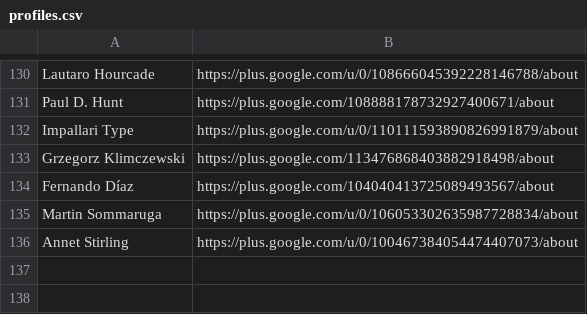
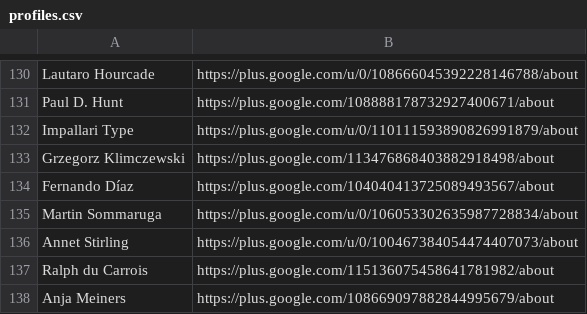
Before and after one commit to googlefonts/googlefontsdirectory-old, a CSV file: designers/profiles.csv, drawn as a sheet; only a part is shown, gaps mark what is left out; the diff names each change by its address in the sheet, - before the commit and + after, or states it on an @@ line.

Commit message:
Adding Anja Meiners and Ralph du Carrois

```diff
--- a/designers/profiles.csv
+++ b/designers/profiles.csv
+row 137: Ralph du Carrois | https://plus.google.com/115136075458641781982/about
+row 138: Anja Meiners | https://plus.google.com/108669097882844995679/about
```
